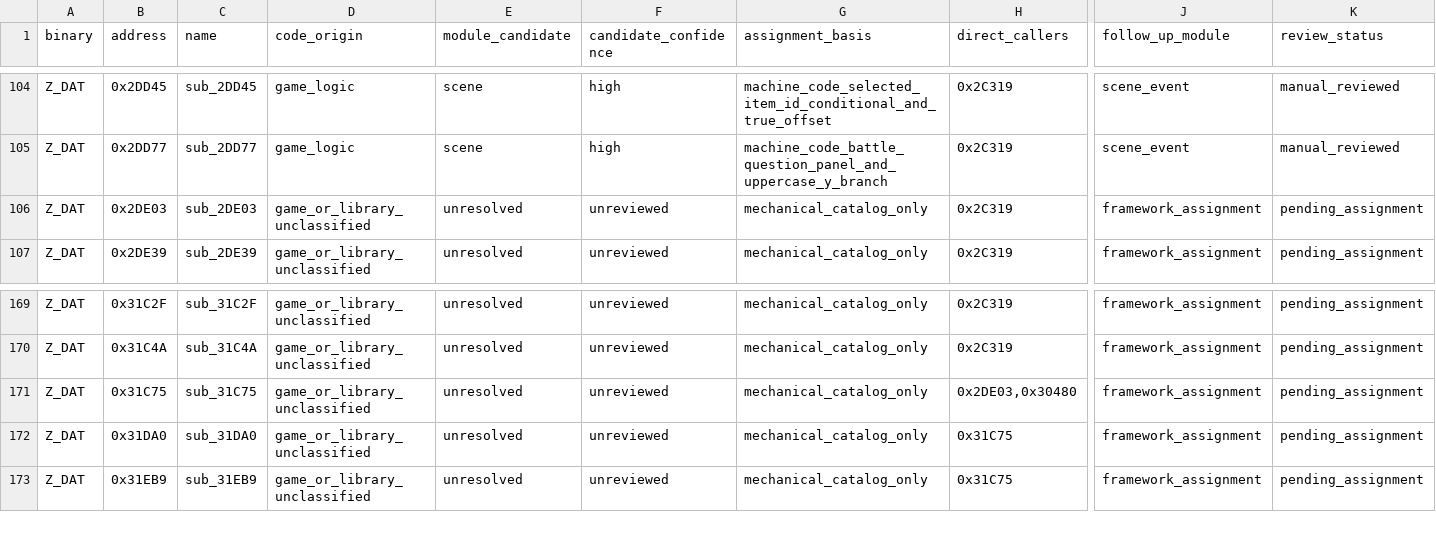
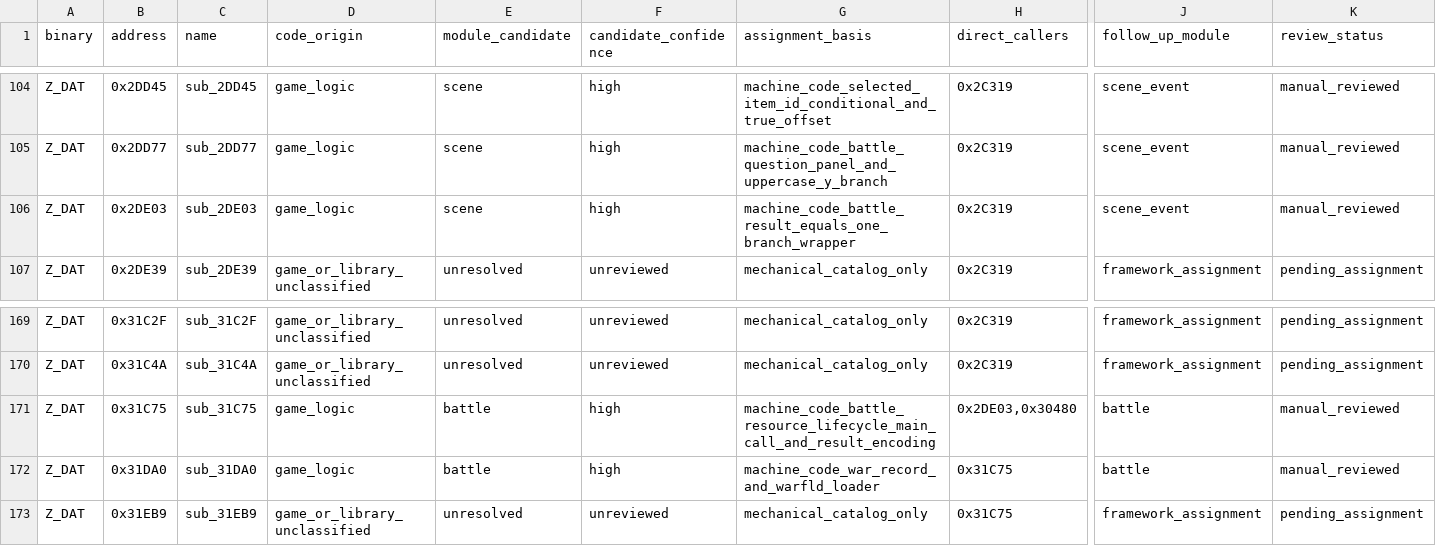
Before and after one commit to Ouroboros/OpenLegend, a TSV file: research/inventory/module-function-ownership.tsv, drawn as a sheet; only a part is shown, gaps mark what is left out; the diff names each change by its address in the sheet, - before the commit and + after, or states it on an @@ line.

```diff
--- a/research/inventory/module-function-ownership.tsv
+++ b/research/inventory/module-function-ownership.tsv
-D106 (code_origin): game_or_library_unclassified
+D106 (code_origin): game_logic
-E106 (module_candidate): unresolved
+E106 (module_candidate): scene
-F106 (candidate_confidence): unreviewed
+F106 (candidate_confidence): high
-G106 (assignment_basis): mechanical_catalog_only
+G106 (assignment_basis): machine_code_battle_result_equals_one_branch_wrapper
-J106 (follow_up_module): framework_assignment
+J106 (follow_up_module): scene_event
-K106 (review_status): pending_assignment
+K106 (review_status): manual_reviewed
-D171:D172 (code_origin): game_or_library_unclassified
+D171:D172 (code_origin): game_logic
-E171:E172 (module_candidate): unresolved
+E171:E172 (module_candidate): battle
-F171:F172 (candidate_confidence): unreviewed
+F171:F172 (candidate_confidence): high
-G171 (assignment_basis): mechanical_catalog_only
+G171 (assignment_basis): machine_code_battle_resource_lifecycle_main_call_and_result_encoding
-J171:J172 (follow_up_module): framework_assignment
+J171:J172 (follow_up_module): battle
-K171:K172 (review_status): pending_assignment
+K171:K172 (review_status): manual_reviewed
-G172 (assignment_basis): mechanical_catalog_only
+G172 (assignment_basis): machine_code_war_record_and_warfld_loader
```
Also changed, not shown: research/inventory/module-dependencies.tsv, research/inventory/module-state-ownership.tsv, 10 other files.
